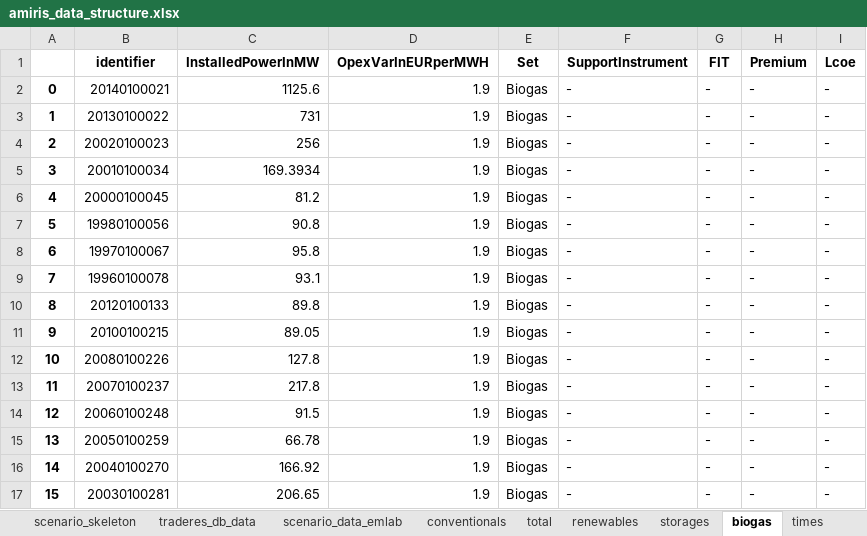
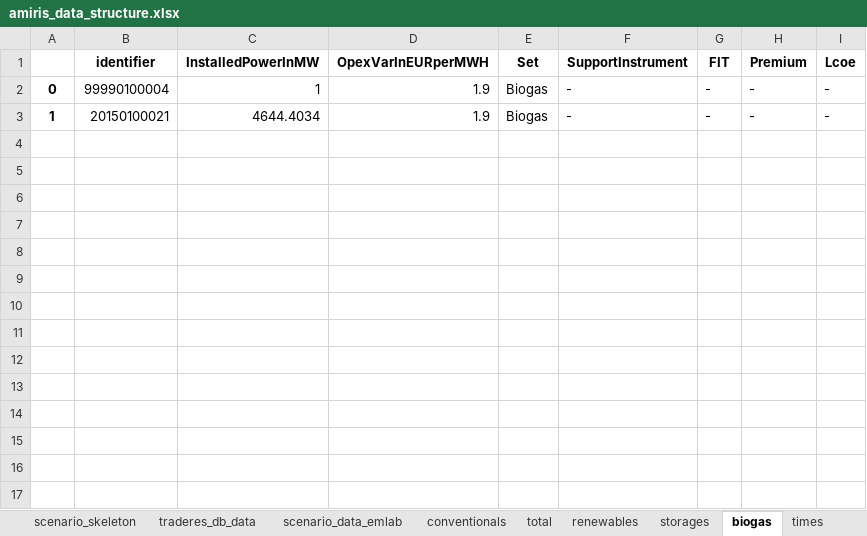
Before and after one commit to TradeRES/toolbox-amiris-emlab, an Excel workbook: amiris_workflow/amiris_data_structure.xlsx, sheet biogas, drawn as a sheet; values as stored, in another font and other column widths than the file's, no borders; the diff names each change by its address in the sheet, - before the commit and + after, or states it on an @@ line.

```diff
--- a/amiris_workflow/amiris_data_structure.xlsx (sheet biogas)
+++ b/amiris_workflow/amiris_data_structure.xlsx (sheet biogas)
-B2 (identifier): 20140100021
+B2 (identifier): 99990100004
-C2 (InstalledPowerInMW): 1125.6
+C2 (InstalledPowerInMW): 1
-B3 (identifier): 20130100022
+B3 (identifier): 20150100021
-C3 (InstalledPowerInMW): 731
+C3 (InstalledPowerInMW): 4644.4034
-row 4: 2 | 20020100023 | 256 | 1.9 | Biogas | - | - | - | -
-row 5: 3 | 20010100034 | 169.3934 | 1.9 | Biogas | - | - | - | -
-row 6: 4 | 20000100045 | 81.2 | 1.9 | Biogas | - | - | - | -
-row 7: 5 | 19980100056 | 90.8 | 1.9 | Biogas | - | - | - | -
-row 8: 6 | 19970100067 | 95.8 | 1.9 | Biogas | - | - | - | -
-row 9: 7 | 19960100078 | 93.1 | 1.9 | Biogas | - | - | - | -
-row 10: 8 | 20120100133 | 89.8 | 1.9 | Biogas | - | - | - | -
-row 11: 9 | 20100100215 | 89.05 | 1.9 | Biogas | - | - | - | -
-row 12: 10 | 20080100226 | 127.8 | 1.9 | Biogas | - | - | - | -
-row 13: 11 | 20070100237 | 217.8 | 1.9 | Biogas | - | - | - | -
-row 14: 12 | 20060100248 | 91.5 | 1.9 | Biogas | - | - | - | -
-row 15: 13 | 20050100259 | 66.78 | 1.9 | Biogas | - | - | - | -
-row 16: 14 | 20040100270 | 166.92 | 1.9 | Biogas | - | - | - | -
-row 17: 15 | 20030100281 | 206.65 | 1.9 | Biogas | - | - | - | -
```
Also changed, not shown: sheet conventionals, sheet renewables, sheet scenario_data_emlab, sheet storages, sheet times, data/Coupling Config.xlsx, 8 other files.
